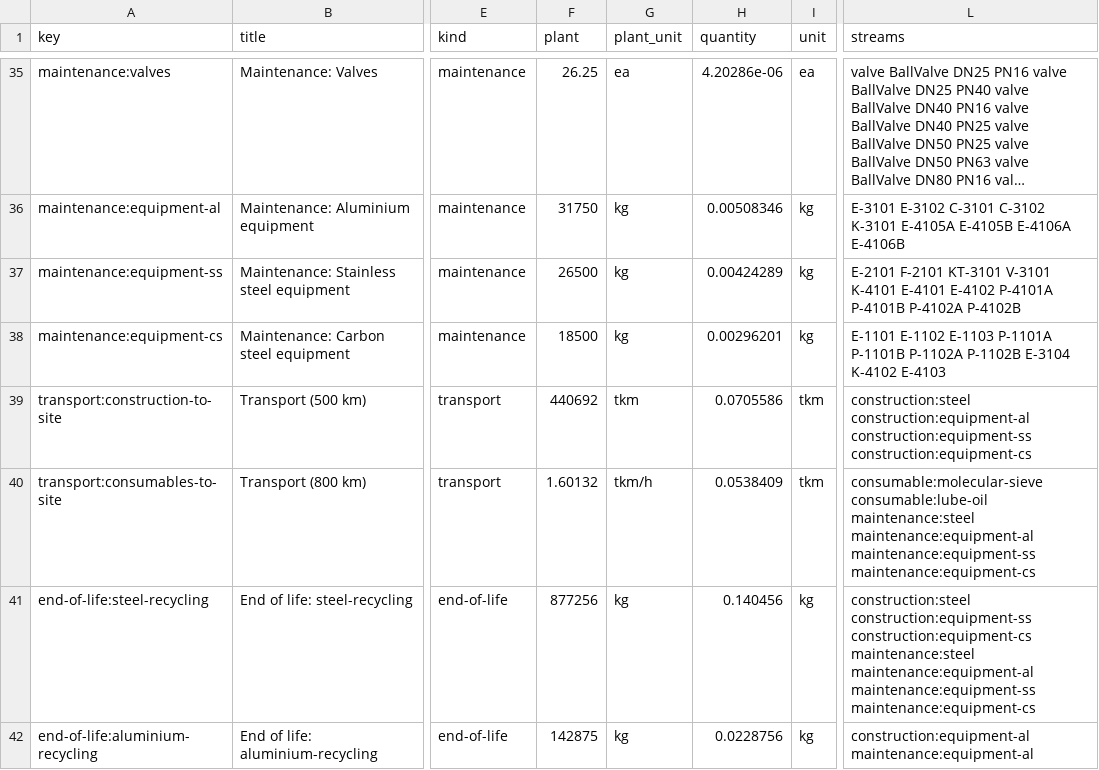
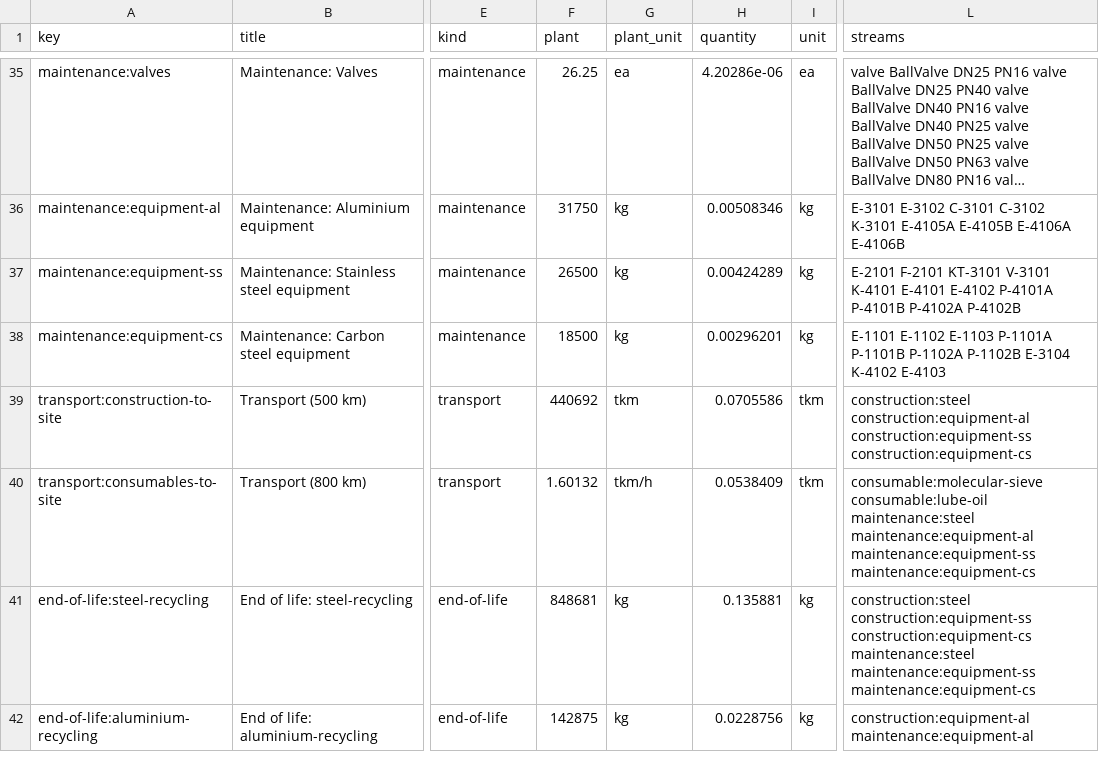
Before and after one commit to ChemE-as-Code/process-library, a CSV file: lca/inventory.csv, drawn as a sheet; only a part is shown, gaps mark what is left out; long unchanged cells end in …; the diff names each change by its address in the sheet, - before the commit and + after, or states it on an @@ line.

```diff
--- a/lca/inventory.csv
+++ b/lca/inventory.csv
-F41 (plant): 877256
+F41 (plant): 848681
-H41 (quantity): 0.140456
+H41 (quantity): 0.135881
-L41 (streams): …construction:equipment-cs maintenance:steel maintenance:equipment-al maintenance:equipment-ss maintenance:equipment-cs
+L41 (streams): …construction:equipment-cs maintenance:steel maintenance:equipment-ss maintenance:equipment-cs
```
Also changed, not shown: lca/results.csv, 11 other files.
